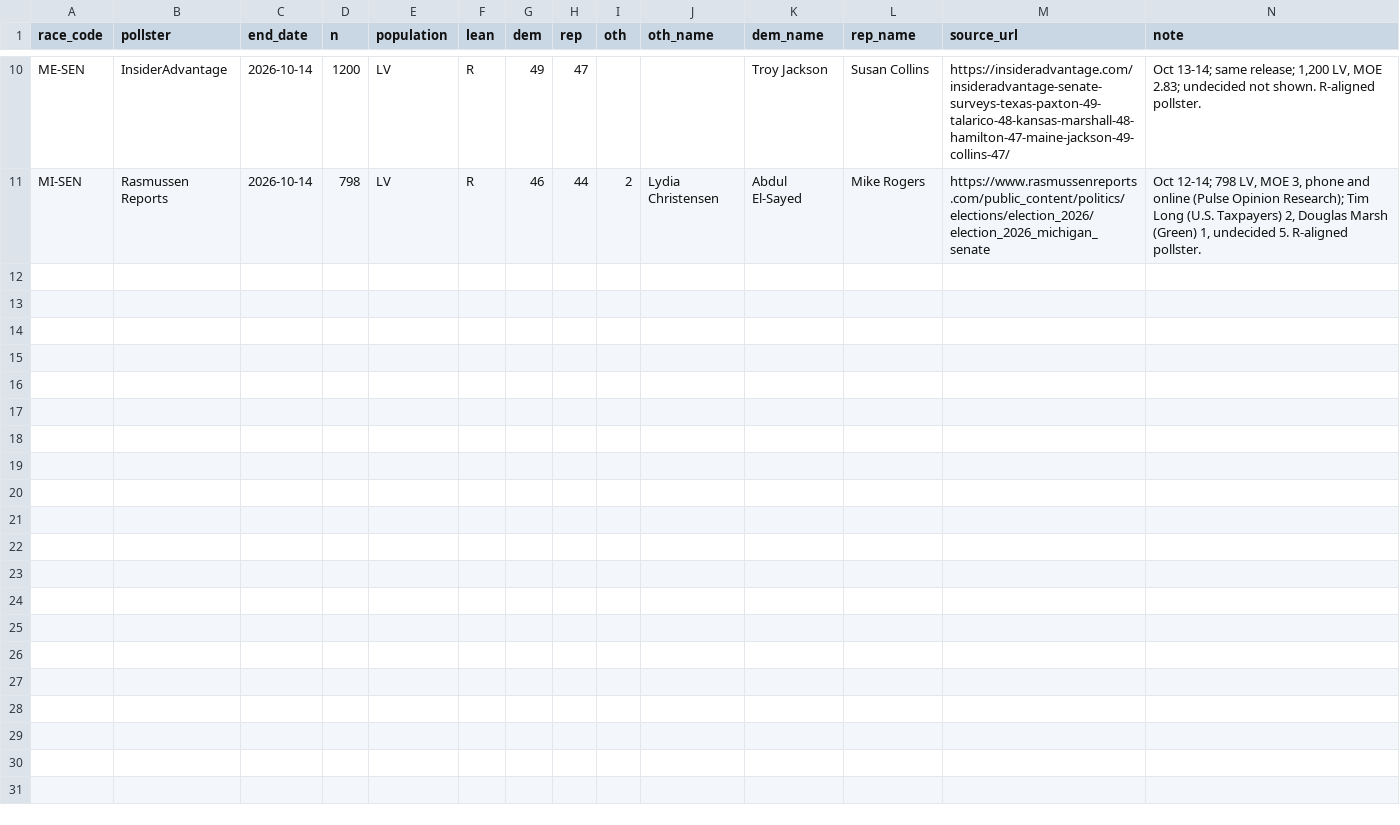
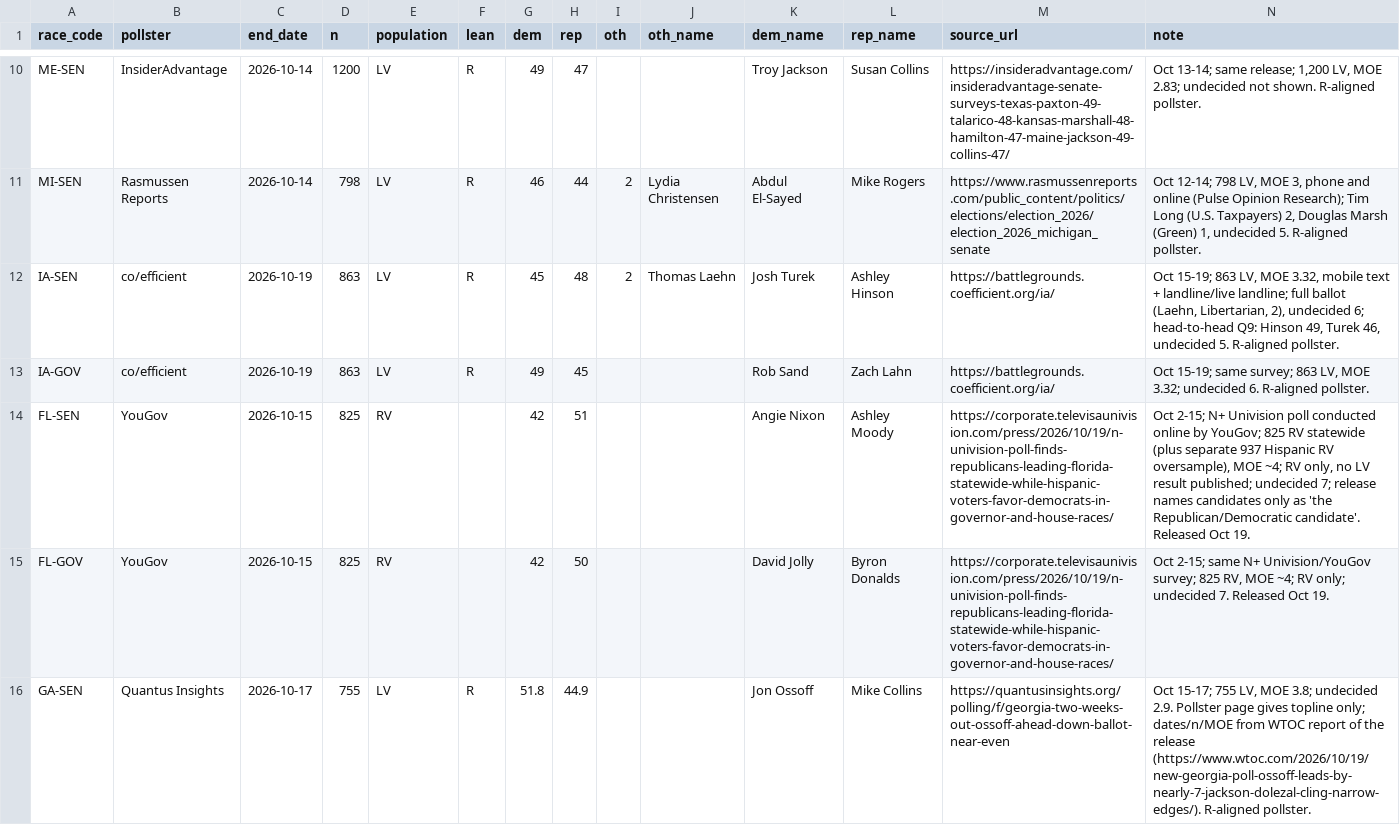
Before and after one commit to DanCunningham22/2026-Midterm, a CSV file: pipeline/content/extra_polls.csv, drawn as a sheet; only a part is shown, gaps mark what is left out; the diff names each change by its address in the sheet, - before the commit and + after, or states it on an @@ line.

```diff
--- a/pipeline/content/extra_polls.csv
+++ b/pipeline/content/extra_polls.csv
+row 12: IA-SEN | co/efficient | 2026-10-19 | 863 | LV | R | 45 | 48 | 2 | Thomas Laehn | Josh Turek | Ashley Hinson | https://battlegrounds.coefficient.org/ia/ | Oct 15-19; 863 LV, MOE 3.32, mobile text + landline/live landline; full ballot (Laehn, Libertarian, 2), undecided 6; head-to-head Q9: Hinson 49, Turek 46, undecided 5. R-aligned pollster.
+row 13: IA-GOV | co/efficient | 2026-10-19 | 863 | LV | R | 49 | 45 |  |  | Rob Sand | Zach Lahn | https://battlegrounds.coefficient.org/ia/ | Oct 15-19; same survey; 863 LV, MOE 3.32; undecided 6. R-aligned pollster.
+row 14: FL-SEN | YouGov | 2026-10-15 | 825 | RV |  | 42 | 51 |  |  | Angie Nixon | Ashley Moody | https://corporate.televisaunivision.com/press/2026/10/19/n-univision-poll-finds-republicans-leading-florida-statewide-while-hispanic-voters-favor-democrats-in-governor-and-house-races/ | Oct 2-15; N+ Univision poll conducted online by YouGov; 825 RV statewide (plus separate 937 Hispanic RV oversample), MOE ~4; RV only, no LV result published; undecided 7; release names candidates only as 'the Republican/Democratic candidate'. Released Oct 19.
+row 15: FL-GOV | YouGov | 2026-10-15 | 825 | RV |  | 42 | 50 |  |  | David Jolly | Byron Donalds | https://corporate.televisaunivision.com/press/2026/10/19/n-univision-poll-finds-republicans-leading-florida-statewide-while-hispanic-voters-favor-democrats-in-governor-and-house-races/ | Oct 2-15; same N+ Univision/YouGov survey; 825 RV, MOE ~4; RV only; undecided 7. Released Oct 19.
+row 16: GA-SEN | Quantus Insights | 2026-10-17 | 755 | LV | R | 51.8 | 44.9 |  |  | Jon Ossoff | Mike Collins | https://quantusinsights.org/polling/f/georgia-two-weeks-out-ossoff-ahead-down-ballot-near-even | Oct 15-17; 755 LV, MOE 3.8; undecided 2.9. Pollster page gives topline only; dates/n/MOE from WTOC report of the release (https://www.wtoc.com/2026/10/19/new-georgia-poll-ossoff-leads-by-nearly-7-jackson-dolezal-cling-narrow-edges/). R-aligned pollster.
```
Also changed, not shown: pipeline/static/polls_2026.csv, 5 other files.
